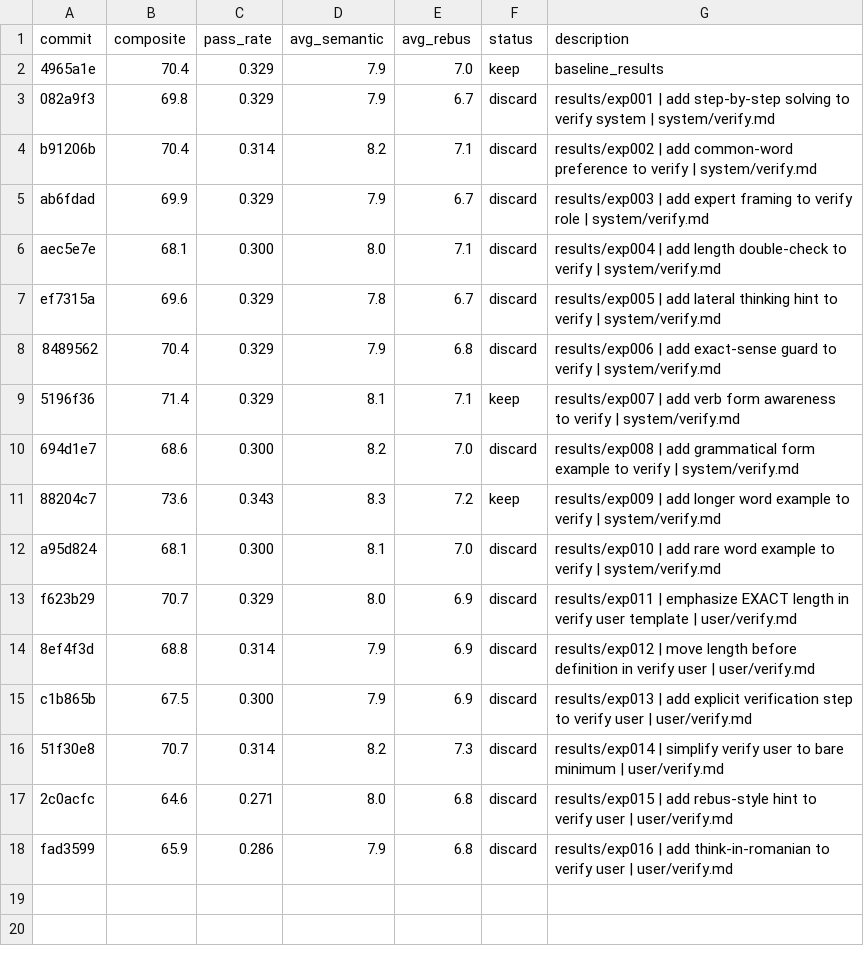
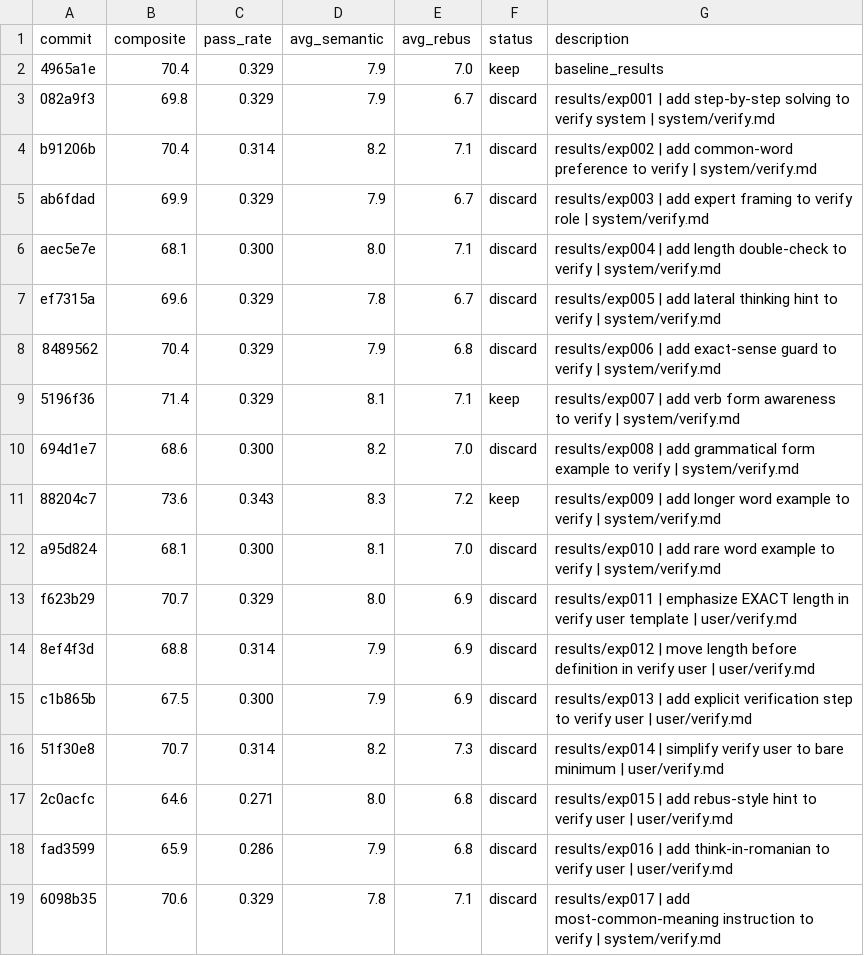
Before and after one commit to fabian20ro/generator-rebus, a TSV file: generator/assessment/results.tsv, drawn as a sheet; the diff names each change by its address in the sheet, - before the commit and + after, or states it on an @@ line.

```diff
--- a/generator/assessment/results.tsv
+++ b/generator/assessment/results.tsv
+row 19: 6098b35 | 70.6 | 0.329 | 7.8 | 7.1 | discard | results/exp017 | add most-common-meaning instruction to verify | system/verify.md
```
Also changed, not shown: 1 other file.
